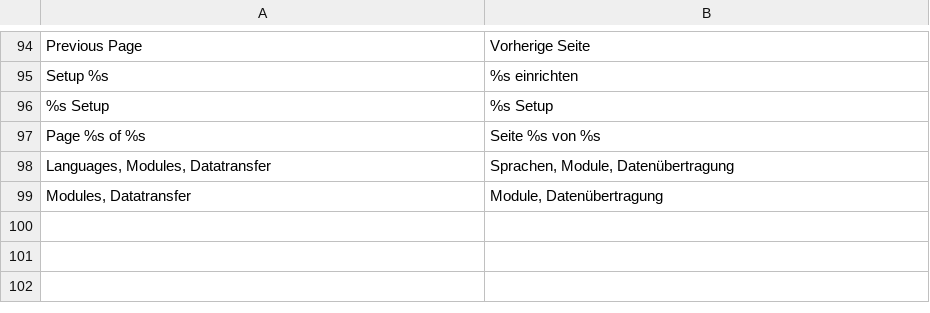
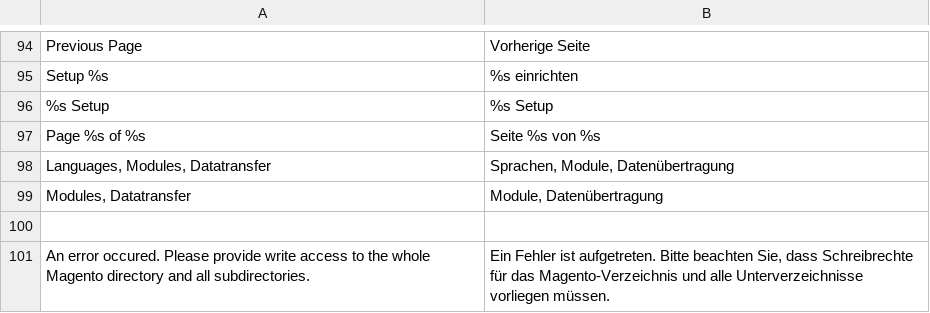
Before and after one commit to integer-net/MagentoLocalized, a CSV file: app/locale/de_DE/IntegerNet_MagentoLocalized.csv, drawn as a sheet; only a part is shown, gaps mark what is left out; the diff names each change by its address in the sheet, - before the commit and + after, or states it on an @@ line.

Commit message:
Added hint for missing write access, re-styled logos in install

```diff
--- a/app/locale/de_DE/IntegerNet_MagentoLocalized.csv
+++ b/app/locale/de_DE/IntegerNet_MagentoLocalized.csv
+row 100: (empty)
+row 101: An error occured. Please provide write access to the whole Magento directory and all subdirectories. | Ein Fehler ist aufgetreten. Bitte beachten Sie, dass Schreibrechte für das Magento-Verzeichnis und alle Unterverzeichnisse vorliegen müssen.
```
Also changed, not shown: 2 other files.
